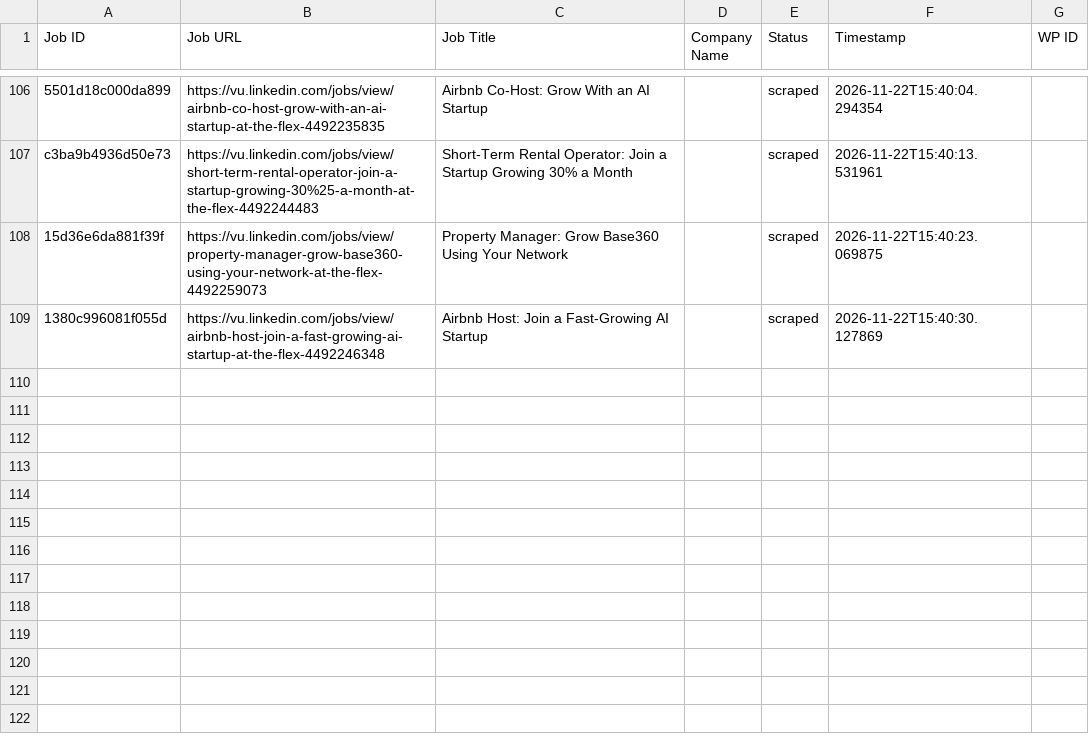
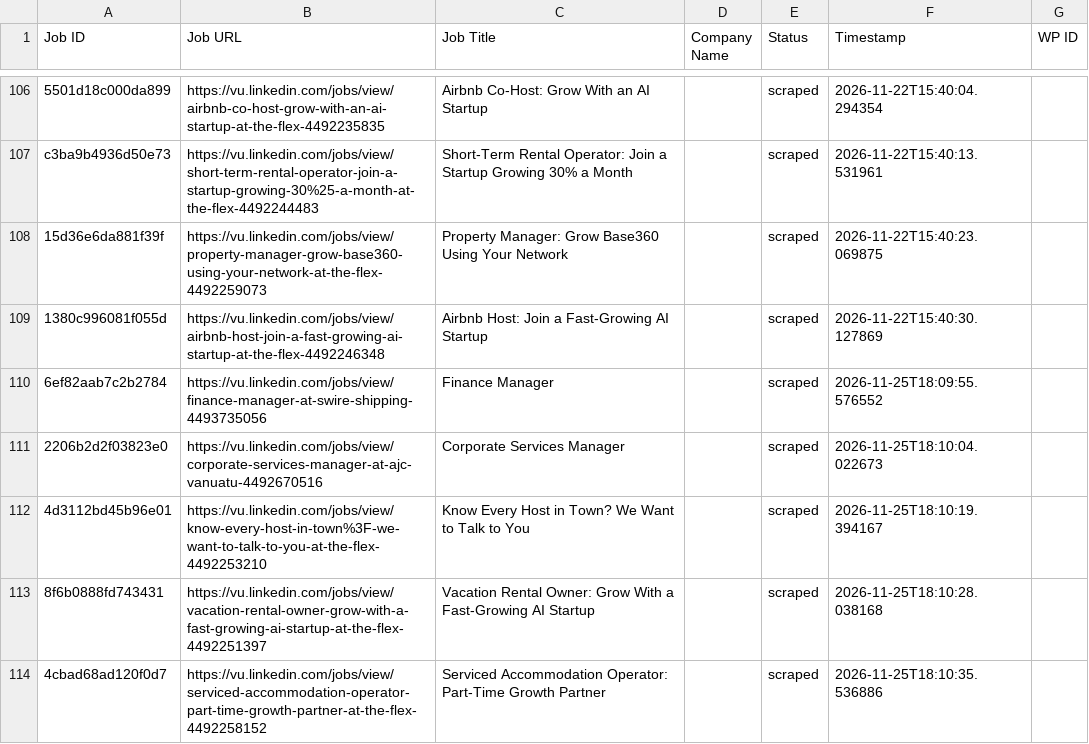
Before and after one commit to vindoky/vu, a CSV file: processed_jobs.csv, drawn as a sheet; only a part is shown, gaps mark what is left out; the diff names each change by its address in the sheet, - before the commit and + after, or states it on an @@ line.

```diff
--- a/processed_jobs.csv
+++ b/processed_jobs.csv
+row 110: 6ef82aab7c2b2784 | https://vu.linkedin.com/jobs/view/finance-manager-at-swire-shipping-4493735056 | Finance Manager |  | scraped | 2026-11-25T18:09:55.576552
+row 111: 2206b2d2f03823e0 | https://vu.linkedin.com/jobs/view/corporate-services-manager-at-ajc-vanuatu-4492670516 | Corporate Services Manager |  | scraped | 2026-11-25T18:10:04.022673
+row 112: 4d3112bd45b96e01 | https://vu.linkedin.com/jobs/view/know-every-host-in-town%3F-we-want-to-talk-to-you-at-the-flex-4492253210 | Know Every Host in Town? We Want to Talk to You |  | scraped | 2026-11-25T18:10:19.394167
+row 113: 8f6b0888fd743431 | https://vu.linkedin.com/jobs/view/vacation-rental-owner-grow-with-a-fast-growing-ai-startup-at-the-flex-4492251397 | Vacation Rental Owner: Grow With a Fast-Growing AI Startup |  | scraped | 2026-11-25T18:10:28.038168
+row 114: 4cbad68ad120f0d7 | https://vu.linkedin.com/jobs/view/serviced-accommodation-operator-part-time-growth-partner-at-the-flex-4492258152 | Serviced Accommodation Operator: Part-Time Growth Partner |  | scraped | 2026-11-25T18:10:35.536886
```
